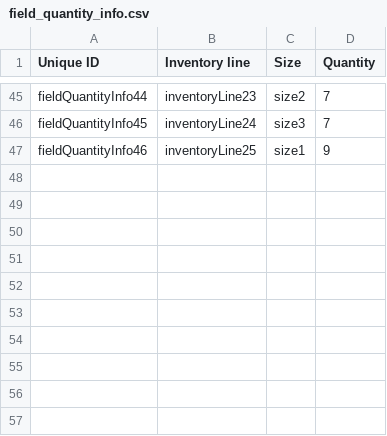
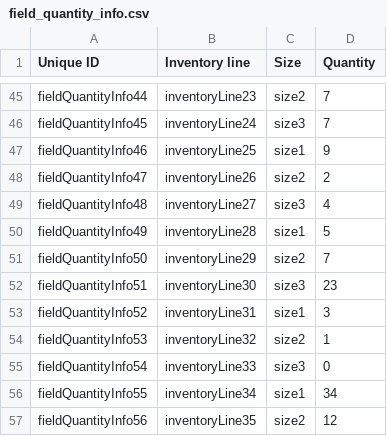
Before and after one commit to Gizra/garmentbox, a CSV file: opengizra/modules/custom/opengizra_migrate/csv/field_collection_item/field_quantity_info.csv, drawn as a sheet; only a part is shown, gaps mark what is left out; the diff names each change by its address in the sheet, - before the commit and + after, or states it on an @@ line.

```diff
--- a/opengizra/modules/custom/opengizra_migrate/csv/field_collection_item/field_quantity_info.csv
+++ b/opengizra/modules/custom/opengizra_migrate/csv/field_collection_item/field_quantity_info.csv
+row 48: fieldQuantityInfo47 | inventoryLine26 | size2 | 2
+row 49: fieldQuantityInfo48 | inventoryLine27 | size3 | 4
+row 50: fieldQuantityInfo49 | inventoryLine28 | size1 | 5
+row 51: fieldQuantityInfo50 | inventoryLine29 | size2 | 7
+row 52: fieldQuantityInfo51 | inventoryLine30 | size3 | 23
+row 53: fieldQuantityInfo52 | inventoryLine31 | size1 | 3
+row 54: fieldQuantityInfo53 | inventoryLine32 | size2 | 1
+row 55: fieldQuantityInfo54 | inventoryLine33 | size3 | 0
+row 56: fieldQuantityInfo55 | inventoryLine34 | size1 | 34
+row 57: fieldQuantityInfo56 | inventoryLine35 | size2 | 12
```
Also changed, not shown: opengizra/modules/custom/opengizra_migrate/csv/node/inventory_line.csv, opengizra/modules/custom/opengizra_migrate/csv/node/item.csv, 21 other files.
